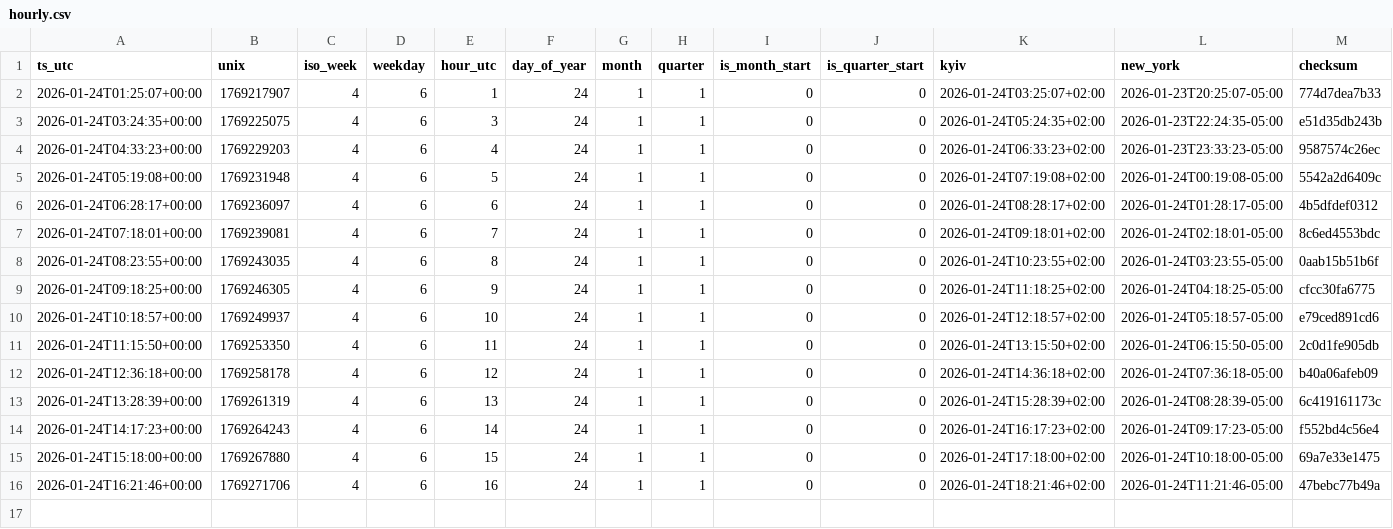
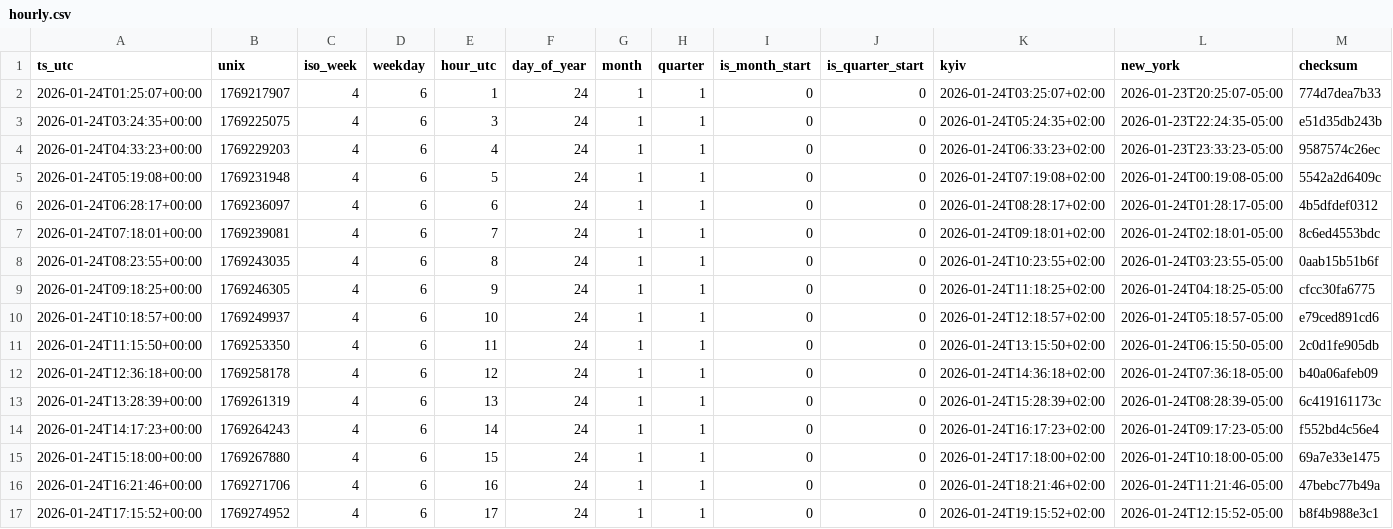
Before and after one commit to ManfulMan1/hourly-ledger-csv, a CSV file: data/2026-01-24/hourly.csv, drawn as a sheet; only a part is shown; rows hold the shown columns only; the diff names each change by its address in the sheet, - before the commit and + after, or states it on an @@ line.

Commit message:
snapshot: 2026-01-24 17:15:52Z

```diff
--- a/data/2026-01-24/hourly.csv
+++ b/data/2026-01-24/hourly.csv
+row 17: 2026-01-24T17:15:52+00:00 | 1769274952 | 4 | 6 | 17 | 24 | 1 | 1 | 0 | 0 | 2026-01-24T19:15:52+02:00 | 2026-01-24T12:15:52-05:00 | b8f4b988e3c1
```
